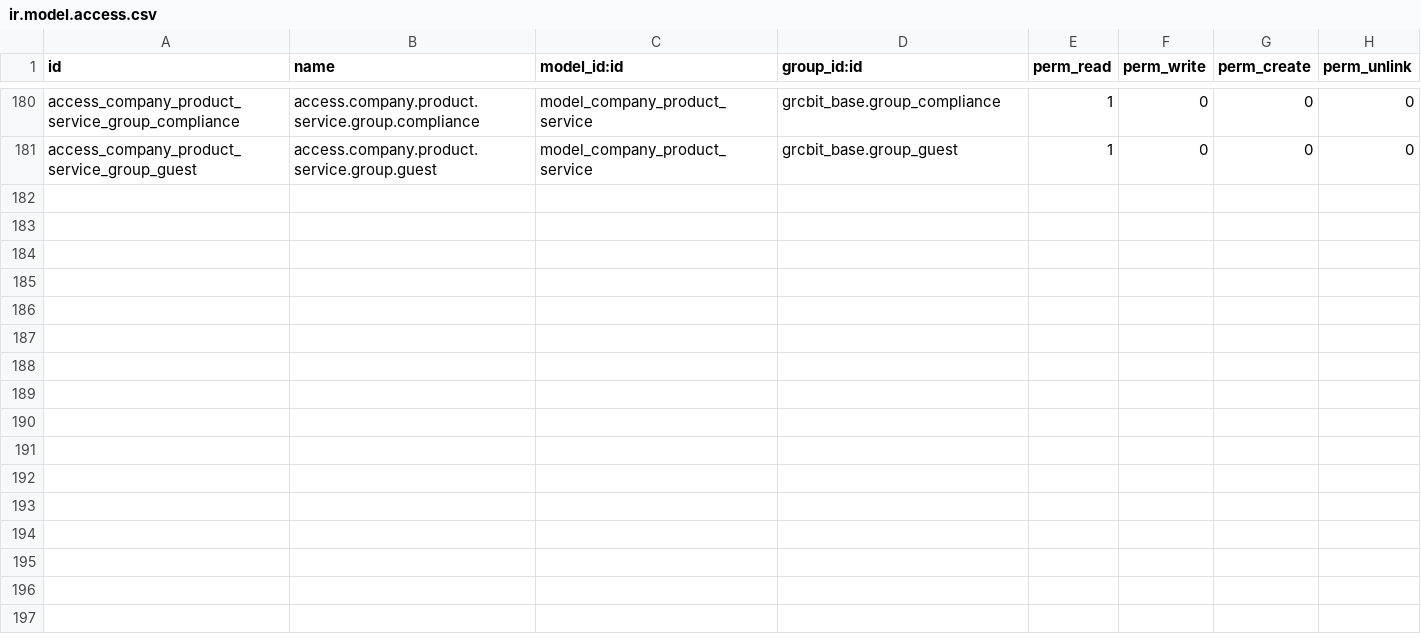
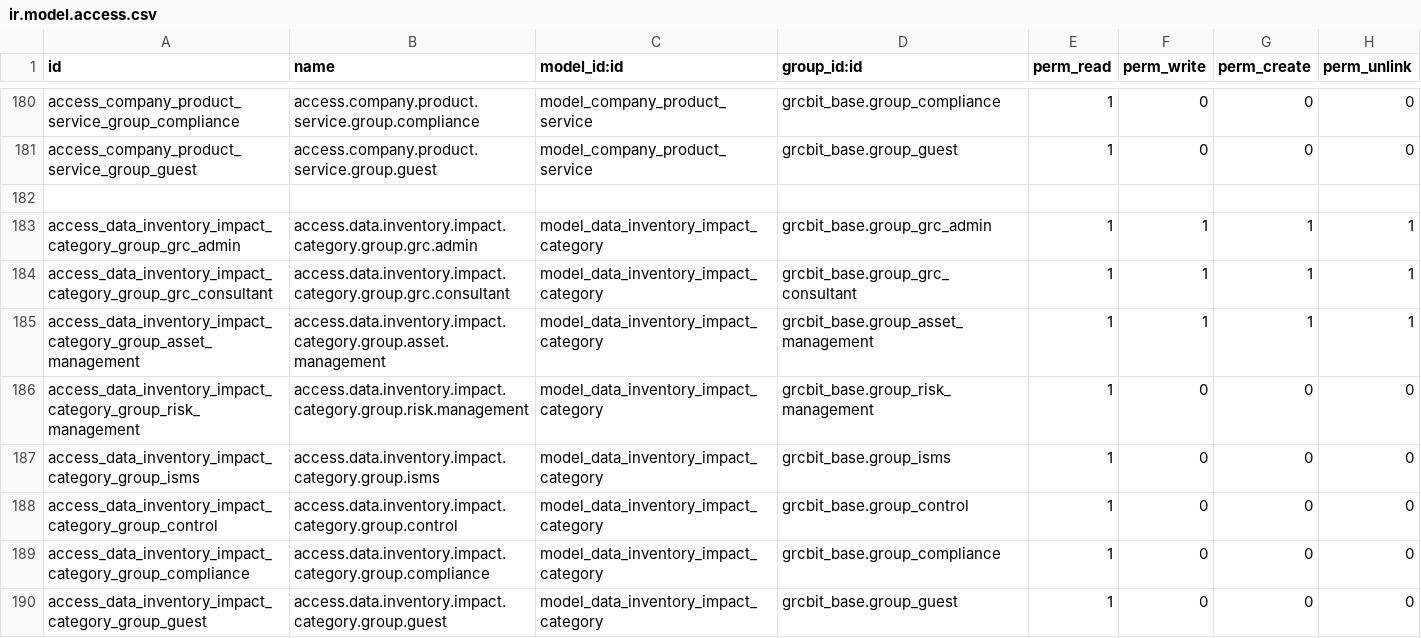
Before and after one commit to OWASP/www-project-it-grc, a CSV file: grcbit_risk_management/security/ir.model.access.csv, drawn as a sheet; only a part is shown, gaps mark what is left out; the diff names each change by its address in the sheet, - before the commit and + after, or states it on an @@ line.

```diff
--- a/grcbit_risk_management/security/ir.model.access.csv
+++ b/grcbit_risk_management/security/ir.model.access.csv
+row 182: (empty)
+row 183: access_data_inventory_impact_category_group_grc_admin | access.data.inventory.impact.category.group.grc.admin | model_data_inventory_impact_category | grcbit_base.group_grc_admin | 1 | 1 | 1 | 1
+row 184: access_data_inventory_impact_category_group_grc_consultant | access.data.inventory.impact.category.group.grc.consultant | model_data_inventory_impact_category | grcbit_base.group_grc_consultant | 1 | 1 | 1 | 1
+row 185: access_data_inventory_impact_category_group_asset_management | access.data.inventory.impact.category.group.asset.management | model_data_inventory_impact_category | grcbit_base.group_asset_management | 1 | 1 | 1 | 1
+row 186: access_data_inventory_impact_category_group_risk_management | access.data.inventory.impact.category.group.risk.management | model_data_inventory_impact_category | grcbit_base.group_risk_management | 1 | 0 | 0 | 0
+row 187: access_data_inventory_impact_category_group_isms | access.data.inventory.impact.category.group.isms | model_data_inventory_impact_category | grcbit_base.group_isms | 1 | 0 | 0 | 0
+row 188: access_data_inventory_impact_category_group_control | access.data.inventory.impact.category.group.control | model_data_inventory_impact_category | grcbit_base.group_control | 1 | 0 | 0 | 0
+row 189: access_data_inventory_impact_category_group_compliance | access.data.inventory.impact.category.group.compliance | model_data_inventory_impact_category | grcbit_base.group_compliance | 1 | 0 | 0 | 0
+row 190: access_data_inventory_impact_category_group_guest | access.data.inventory.impact.category.group.guest | model_data_inventory_impact_category | grcbit_base.group_guest | 1 | 0 | 0 | 0
```
Also changed, not shown: 4 other files.
